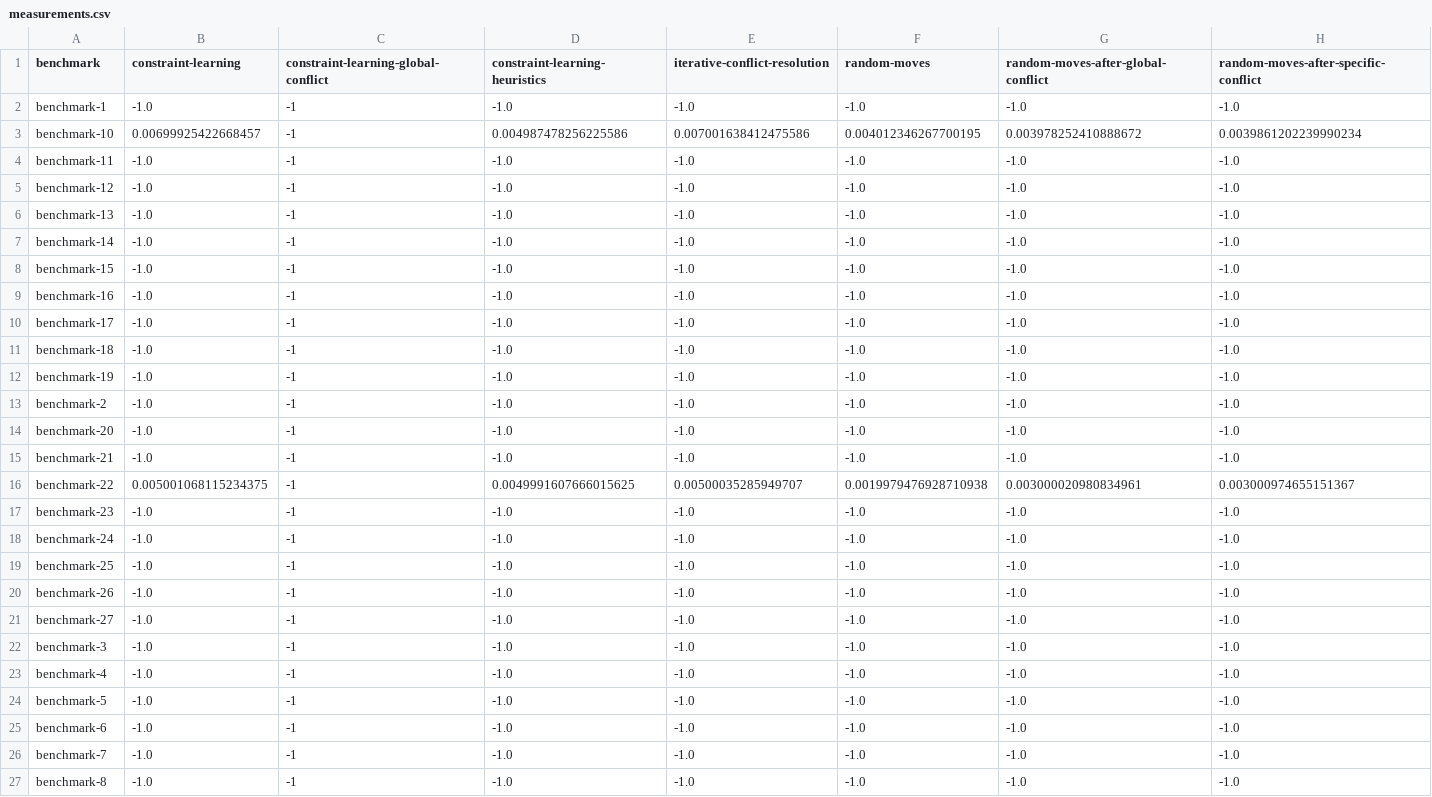
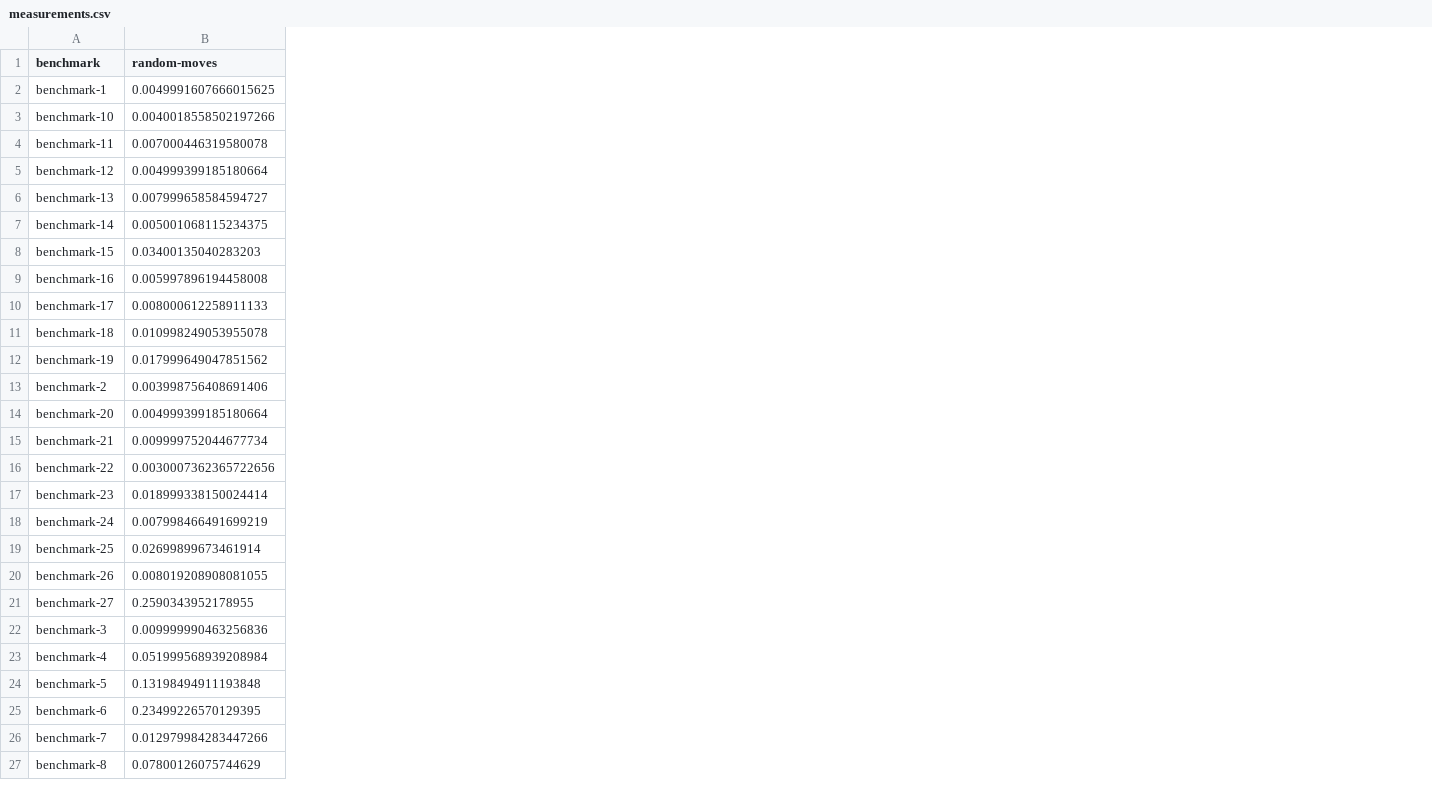
Before and after one commit to NikKaem/mapf-project, a CSV file: benchmarks/measurements.csv, drawn as a sheet; only a part is shown; removed rows and columns are numbered as before the commit, all else as after; the diff covers the shown part only; the diff names each change by its address in the sheet, - before the commit and + after, or states it on an @@ line.

Commit message:
benchmarker.py fixed

```diff
--- a/benchmarks/measurements.csv
+++ b/benchmarks/measurements.csv
-column B (constraint-learning), rows 2-27: -1.0 | 0.00699925422668457 | -1.0 | -1.0 | -1.0 | -1.0 | -1.0 | -1.0 | -1.0 | -1.0 | -1.0 | -1.0 | -1.0 | -1.0 | 0.005001068115234375 | -1.0 | -1.0 | -1.0 | -1.0 | -1.0 | -1.0 | -1.0 | -1.0 | -1.0 | -1.0 | -1.0
-column C, rows 1-27: constraint-learning-global-conflict | -1 | -1 | -1 | -1 | -1 | -1 | -1 | -1 | -1 | -1 | -1 | -1 | -1 | -1 | -1 | -1 | -1 | -1 | -1 | -1 | -1 | -1 | -1 | -1 | -1 | -1
-column D (constraint-learning-heuristics), rows 2-27: -1.0 | 0.004987478256225586 | -1.0 | -1.0 | -1.0 | -1.0 | -1.0 | -1.0 | -1.0 | -1.0 | -1.0 | -1.0 | -1.0 | -1.0 | 0.0049991607666015625 | -1.0 | -1.0 | -1.0 | -1.0 | -1.0 | -1.0 | -1.0 | -1.0 | -1.0 | -1.0 | -1.0
-column E (iterative-conflict-resolution), rows 2-27: -1.0 | 0.007001638412475586 | -1.0 | -1.0 | -1.0 | -1.0 | -1.0 | -1.0 | -1.0 | -1.0 | -1.0 | -1.0 | -1.0 | -1.0 | 0.00500035285949707 | -1.0 | -1.0 | -1.0 | -1.0 | -1.0 | -1.0 | -1.0 | -1.0 | -1.0 | -1.0 | -1.0
-column G, rows 1-27: random-moves-after-global-conflict | -1.0 | 0.003978252410888672 | -1.0 | -1.0 | -1.0 | -1.0 | -1.0 | -1.0 | -1.0 | -1.0 | -1.0 | -1.0 | -1.0 | -1.0 | 0.003000020980834961 | -1.0 | -1.0 | -1.0 | -1.0 | -1.0 | -1.0 | -1.0 | -1.0 | -1.0 | -1.0 | -1.0
-column H, rows 1-27: random-moves-after-specific-conflict | -1.0 | 0.0039861202239990234 | -1.0 | -1.0 | -1.0 | -1.0 | -1.0 | -1.0 | -1.0 | -1.0 | -1.0 | -1.0 | -1.0 | -1.0 | 0.003000974655151367 | -1.0 | -1.0 | -1.0 | -1.0 | -1.0 | -1.0 | -1.0 | -1.0 | -1.0 | -1.0 | -1.0
-B2 (random-moves): -1.0
+B2 (random-moves): 0.0049991607666015625
-B3 (random-moves): 0.004012346267700195
+B3 (random-moves): 0.0040018558502197266
-B4 (random-moves): -1.0
+B4 (random-moves): 0.007000446319580078
-B5 (random-moves): -1.0
+B5 (random-moves): 0.004999399185180664
-B6 (random-moves): -1.0
+B6 (random-moves): 0.007999658584594727
-B7 (random-moves): -1.0
+B7 (random-moves): 0.005001068115234375
-B8 (random-moves): -1.0
+B8 (random-moves): 0.03400135040283203
-B9 (random-moves): -1.0
+B9 (random-moves): 0.005997896194458008
-B10 (random-moves): -1.0
+B10 (random-moves): 0.008000612258911133
-B11 (random-moves): -1.0
+B11 (random-moves): 0.010998249053955078
-B12 (random-moves): -1.0
+B12 (random-moves): 0.017999649047851562
-B13 (random-moves): -1.0
+B13 (random-moves): 0.003998756408691406
-B14 (random-moves): -1.0
+B14 (random-moves): 0.004999399185180664
-B15 (random-moves): -1.0
+B15 (random-moves): 0.009999752044677734
-B16 (random-moves): 0.0019979476928710938
+B16 (random-moves): 0.0030007362365722656
-B17 (random-moves): -1.0
+B17 (random-moves): 0.018999338150024414
-B18 (random-moves): -1.0
+B18 (random-moves): 0.007998466491699219
-B19 (random-moves): -1.0
+B19 (random-moves): 0.02699899673461914
-B20 (random-moves): -1.0
+B20 (random-moves): 0.008019208908081055
-B21 (random-moves): -1.0
+B21 (random-moves): 0.2590343952178955
-B22 (random-moves): -1.0
+B22 (random-moves): 0.009999990463256836
-B23 (random-moves): -1.0
+B23 (random-moves): 0.051999568939208984
-B24 (random-moves): -1.0
+B24 (random-moves): 0.13198494911193848
-B25 (random-moves): -1.0
+B25 (random-moves): 0.23499226570129395
-B26 (random-moves): -1.0
+B26 (random-moves): 0.012979984283447266
-B27 (random-moves): -1.0
+B27 (random-moves): 0.07800126075744629
```
Also changed, not shown: 1 edited cell elsewhere in this file, 1 other file.
